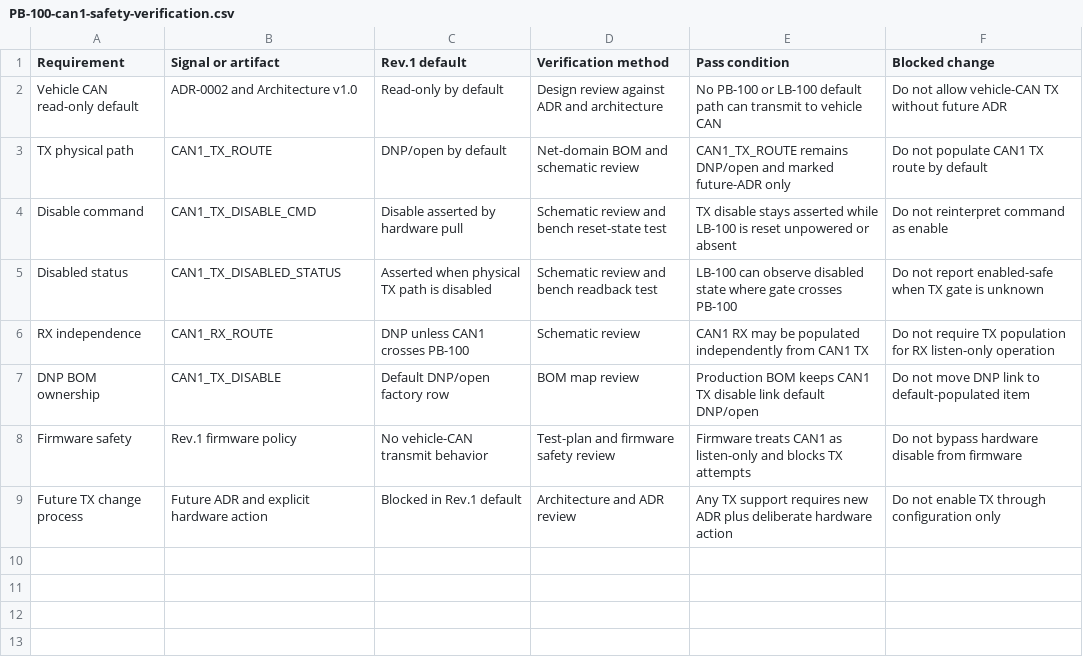
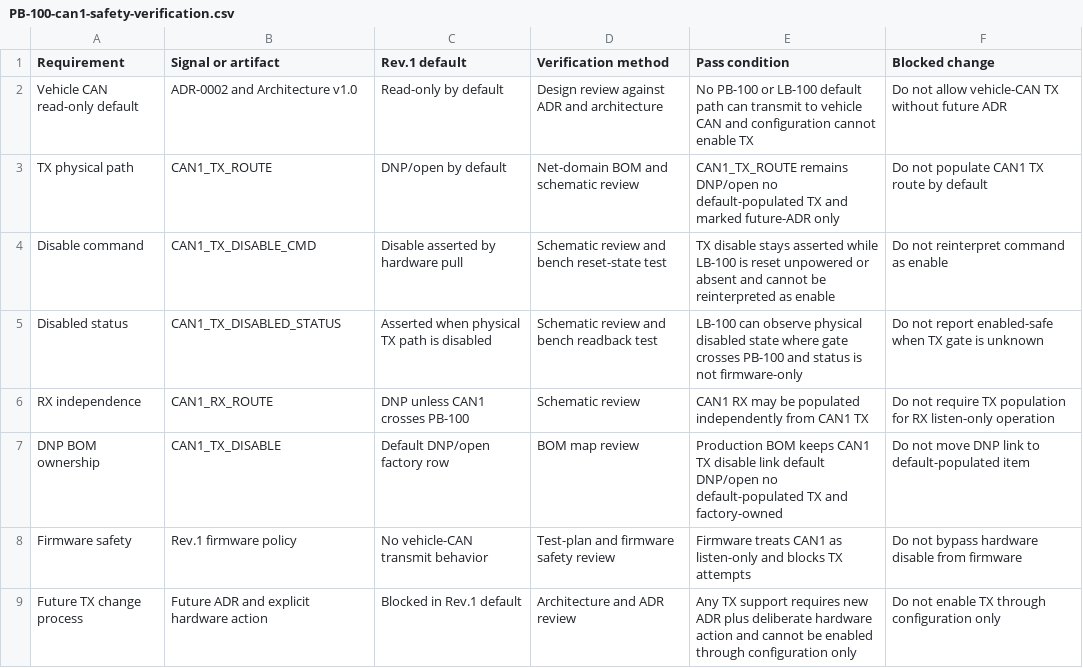
Before and after one commit to avlyubimov/svc-platform, a CSV file: hardware/power-board/PB-100/PB-100-can1-safety-verification.csv, drawn as a sheet.

Commit message:
hardware: tighten pb100 can1 disable contract

```diff
--- a/hardware/power-board/PB-100/PB-100-can1-safety-verification.csv
+++ b/hardware/power-board/PB-100/PB-100-can1-safety-verification.csv
@@ -1,9 +1,9 @@
 Requirement,Signal or artifact,Rev.1 default,Verification method,Pass condition,Blocked change
-Vehicle CAN read-only default,ADR-0002 and Architecture v1.0,Read-only by default,Design review against ADR and architecture,No PB-100 or LB-100 default path can transmit to vehicle CAN,Do not allow vehicle-CAN TX without future ADR
-TX physical path,CAN1_TX_ROUTE,DNP/open by default,Net-domain BOM and schematic review,CAN1_TX_ROUTE remains DNP/open and marked future-ADR only,Do not populate CAN1 TX route by default
-Disable command,CAN1_TX_DISABLE_CMD,Disable asserted by hardware pull,Schematic review and bench reset-state test,TX disable stays asserted while LB-100 is reset unpowered or absent,Do not reinterpret command as enable
-Disabled status,CAN1_TX_DISABLED_STATUS,Asserted when physical TX path is disabled,Schematic review and bench readback test,LB-100 can observe disabled state where gate crosses PB-100,Do not report enabled-safe when TX gate is unknown
+Vehicle CAN read-only default,ADR-0002 and Architecture v1.0,Read-only by default,Design review against ADR and architecture,No PB-100 or LB-100 default path can transmit to vehicle CAN and configuration cannot enable TX,Do not allow vehicle-CAN TX without future ADR
+TX physical path,CAN1_TX_ROUTE,DNP/open by default,Net-domain BOM and schematic review,CAN1_TX_ROUTE remains DNP/open no default-populated TX and marked future-ADR only,Do not populate CAN1 TX route by default
+Disable command,CAN1_TX_DISABLE_CMD,Disable asserted by hardware pull,Schematic review and bench reset-state test,TX disable stays asserted while LB-100 is reset unpowered or absent and cannot be reinterpreted as enable,Do not reinterpret command as enable
+Disabled status,CAN1_TX_DISABLED_STATUS,Asserted when physical TX path is disabled,Schematic review and bench readback test,LB-100 can observe physical disabled state where gate crosses PB-100 and status is not firmware-only,Do not report enabled-safe when TX gate is unknown
 RX independence,CAN1_RX_ROUTE,DNP unless CAN1 crosses PB-100,Schematic review,CAN1 RX may be populated independently from CAN1 TX,Do not require TX population for RX listen-only operation
-DNP BOM ownership,CAN1_TX_DISABLE,Default DNP/open factory row,BOM map review,Production BOM keeps CAN1 TX disable link default DNP/open,Do not move DNP link to default-populated item
+DNP BOM ownership,CAN1_TX_DISABLE,Default DNP/open factory row,BOM map review,Production BOM keeps CAN1 TX disable link default DNP/open no default-populated TX and factory-owned,Do not move DNP link to default-populated item
 Firmware safety,Rev.1 firmware policy,No vehicle-CAN transmit behavior,Test-plan and firmware safety review,Firmware treats CAN1 as listen-only and blocks TX attempts,Do not bypass hardware disable from firmware
-Future TX change process,Future ADR and explicit hardware action,Blocked in Rev.1 default,Architecture and ADR review,Any TX support requires new ADR plus deliberate hardware action,Do not enable TX through configuration only
+Future TX change process,Future ADR and explicit hardware action,Blocked in Rev.1 default,Architecture and ADR review,Any TX support requires new ADR plus deliberate hardware action and cannot be enabled through configuration only,Do not enable TX through configuration only
```
Also changed, not shown: hardware/power-board/PB-100/PB-100-schematic-capture-work-queue.csv, hardware/power-board/PB-100/PB-100-schematic-freeze-gap-register.csv, 8 other files.
